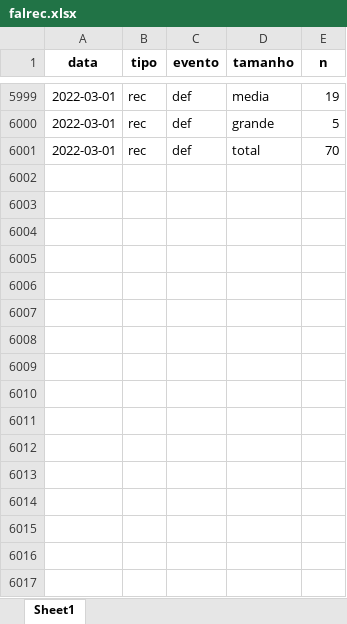
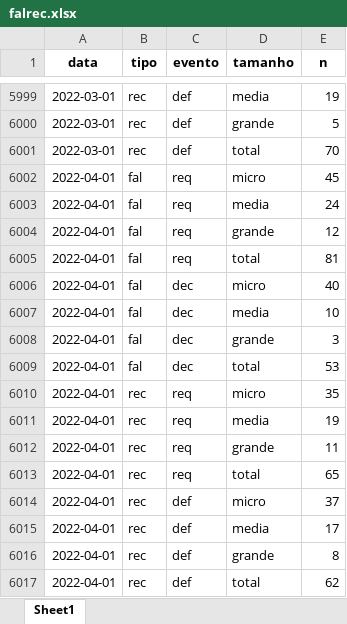
Before and after one commit to abjur/falrec, an Excel workbook: inst/extdata/falrec.xlsx, sheet Sheet1, drawn as a sheet; only a part is shown, gaps mark what is left out; values as stored, in another font and other column widths than the file's, no borders; the diff names each change by its address in the sheet, - before the commit and + after, or states it on an @@ line.

```diff
--- a/inst/extdata/falrec.xlsx (sheet Sheet1)
+++ b/inst/extdata/falrec.xlsx (sheet Sheet1)
+row 6002: 2022-04-01 | fal | req | micro | 45
+row 6003: 2022-04-01 | fal | req | media | 24
+row 6004: 2022-04-01 | fal | req | grande | 12
+row 6005: 2022-04-01 | fal | req | total | 81
+row 6006: 2022-04-01 | fal | dec | micro | 40
+row 6007: 2022-04-01 | fal | dec | media | 10
+row 6008: 2022-04-01 | fal | dec | grande | 3
+row 6009: 2022-04-01 | fal | dec | total | 53
+row 6010: 2022-04-01 | rec | req | micro | 35
+row 6011: 2022-04-01 | rec | req | media | 19
+row 6012: 2022-04-01 | rec | req | grande | 11
+row 6013: 2022-04-01 | rec | req | total | 65
+row 6014: 2022-04-01 | rec | def | micro | 37
+row 6015: 2022-04-01 | rec | def | media | 17
+row 6016: 2022-04-01 | rec | def | grande | 8
+row 6017: 2022-04-01 | rec | def | total | 62
```
Also changed, not shown: 3 other files.
